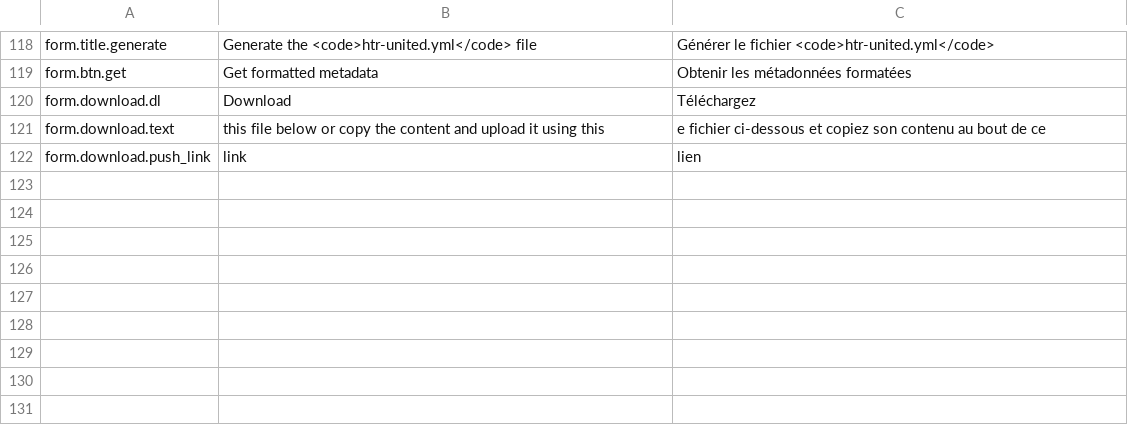
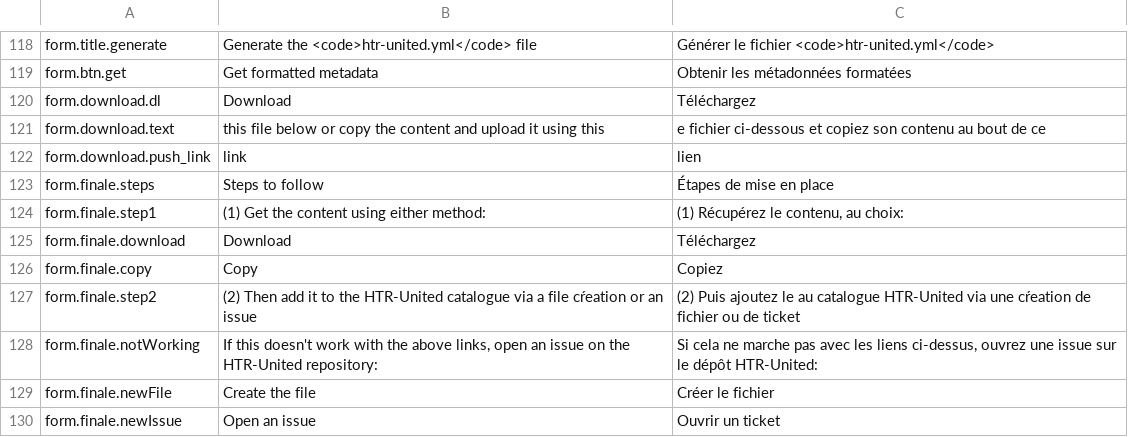
Before and after one commit to HTR-United/htr-united.github.io, a CSV file: assets/vanilla-i18n/document-your-data-i18n.csv, drawn as a sheet; only a part is shown, gaps mark what is left out; the diff names each change by its address in the sheet, - before the commit and + after, or states it on an @@ line.

Commit message:
UX Improvement: reworking the download part of the cataloging part by reusing the code from Actions

```diff
--- a/assets/vanilla-i18n/document-your-data-i18n.csv
+++ b/assets/vanilla-i18n/document-your-data-i18n.csv
+row 123: form.finale.steps | Steps to follow | Étapes de mise en place
+row 124: form.finale.step1 | (1) Get the content using either method: | (1) Récupérez le contenu, au choix:
+row 125: form.finale.download | Download | Téléchargez
+row 126: form.finale.copy | Copy | Copiez
+row 127: form.finale.step2 | (2) Then add it to the HTR-United catalogue via a file cŕeation or an issue | (2) Puis ajoutez le au catalogue HTR-United via une cŕeation de fichier ou de ticket
+row 128: form.finale.notWorking | If this doesn't work with the above links, open an issue on the HTR-United repository: | Si cela ne marche pas avec les liens ci-dessus, ouvrez une issue sur le dépôt HTR-United:
+row 129: form.finale.newFile | Create the file | Créer le fichier
+row 130: form.finale.newIssue | Open an issue | Ouvrir un ticket
```
Also changed, not shown: 4 other files.
